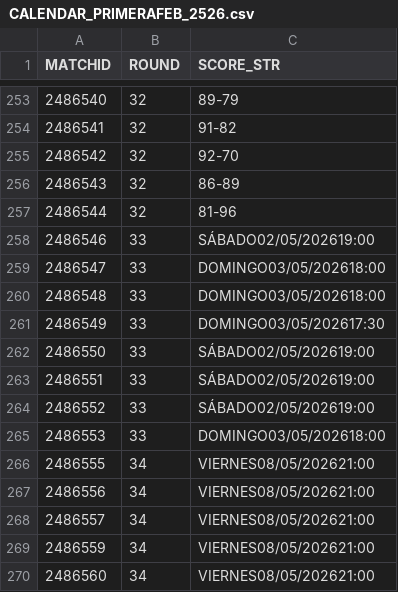
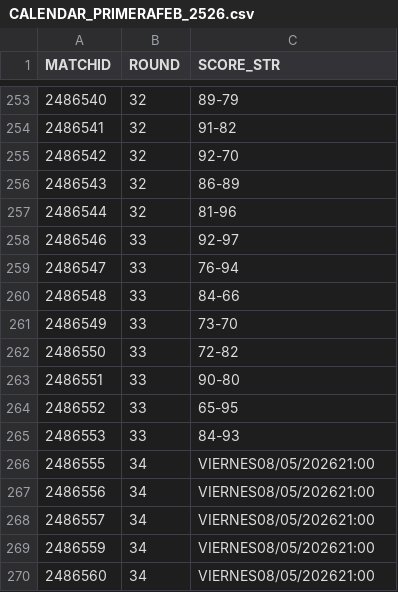
Before and after one commit to AnalyzingBasketball/API_FEB, a CSV file: data/CALENDAR_PRIMERAFEB_2526.csv, drawn as a sheet; only a part is shown, gaps mark what is left out.

```diff
--- a/data/CALENDAR_PRIMERAFEB_2526.csv
+++ b/data/CALENDAR_PRIMERAFEB_2526.csv
@@ -257,10 +257,10 @@
 2486544,32,81-96
-2486546,33,SÁBADO02/05/202619:00
-2486547,33,DOMINGO03/05/202618:00
-2486548,33,DOMINGO03/05/202618:00
-2486549,33,DOMINGO03/05/202617:30
-2486550,33,SÁBADO02/05/202619:00
-2486551,33,SÁBADO02/05/202619:00
-2486552,33,SÁBADO02/05/202619:00
-2486553,33,DOMINGO03/05/202618:00
+2486546,33,92-97
+2486547,33,76-94
+2486548,33,84-66
+2486549,33,73-70
+2486550,33,72-82
+2486551,33,90-80
+2486552,33,65-95
+2486553,33,84-93
 2486555,34,VIERNES08/05/202621:00
```
Also changed, not shown: data/PLAYER_ROLES_FINAL_2526_PRIMERAFEB.csv, data/PLAYER_ROLES_FINAL_2526_TERCERAFEB.csv, 29 other files.
